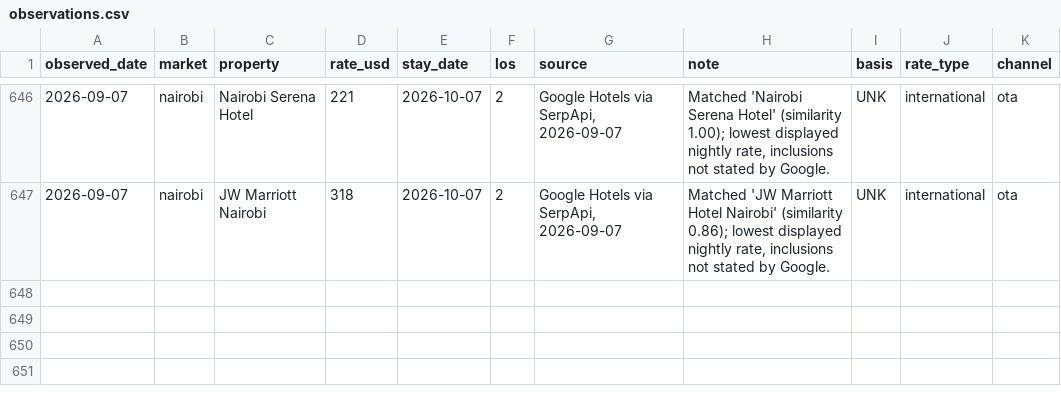
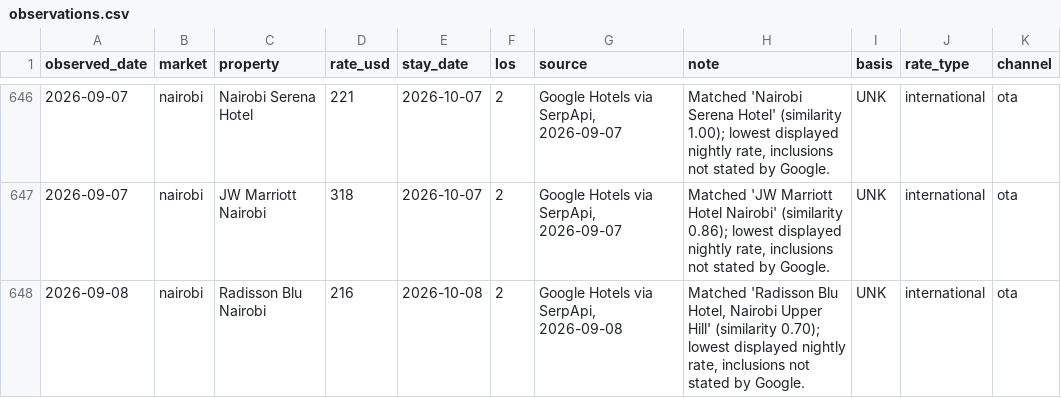
Before and after one commit to ogcollyns-creator/ea-hospitality-pulse, a CSV file: rates/observations.csv, drawn as a sheet; only a part is shown, gaps mark what is left out; the diff names each change by its address in the sheet, - before the commit and + after, or states it on an @@ line.

Commit message:
Rate & reputation pull 2026-09-08 09:20 UTC

```diff
--- a/rates/observations.csv
+++ b/rates/observations.csv
+row 648: 2026-09-08 | nairobi | Radisson Blu Nairobi | 216 | 2026-10-08 | 2 | Google Hotels via SerpApi, 2026-09-08 | Matched 'Radisson Blu Hotel, Nairobi Upper Hill' (similarity 0.70); lowest displayed nightly rate, inclusions not stated by Google. | UNK | international | ota
```
Also changed, not shown: 2 other files.
